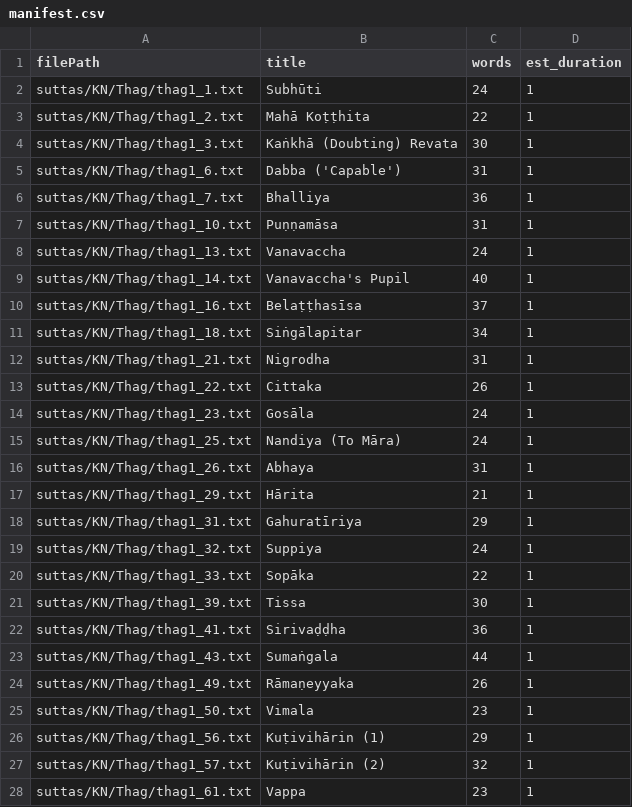
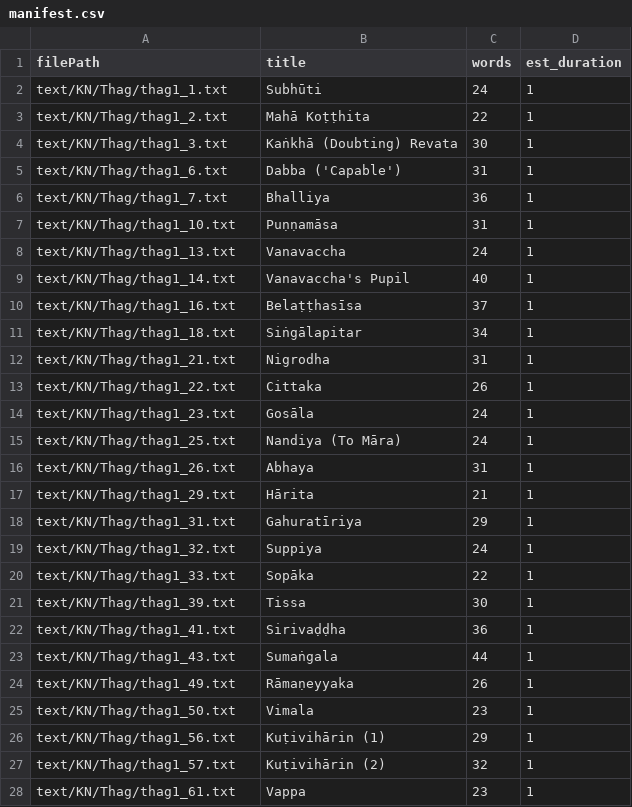
Before and after one commit to dhamma-initiative/suttas, a CSV file: text/KN/Thag/manifest.csv, drawn as a sheet; only a part is shown; the diff covers the shown part only.

```diff
--- a/text/KN/Thag/manifest.csv
+++ b/text/KN/Thag/manifest.csv
@@ -1,28 +1,28 @@
 filePath|title|words|est_duration
-suttas/KN/Thag/thag1_1.txt|Subhūti|24|1
-suttas/KN/Thag/thag1_2.txt|Mahā Koṭṭhita|22|1
-suttas/KN/Thag/thag1_3.txt|Kaṅkhā (Doubting) Revata|30|1
-suttas/KN/Thag/thag1_6.txt|Dabba ('Capable')|31|1
-suttas/KN/Thag/thag1_7.txt|Bhalliya|36|1
-suttas/KN/Thag/thag1_10.txt|Puṇṇamāsa|31|1
-suttas/KN/Thag/thag1_13.txt|Vanavaccha|24|1
-suttas/KN/Thag/thag1_14.txt|Vanavaccha's Pupil|40|1
-suttas/KN/Thag/thag1_16.txt|Belaṭṭhasīsa|37|1
-suttas/KN/Thag/thag1_18.txt|Siṅgālapitar|34|1
-suttas/KN/Thag/thag1_21.txt|Nigrodha|31|1
-suttas/KN/Thag/thag1_22.txt|Cittaka|26|1
-suttas/KN/Thag/thag1_23.txt|Gosāla|24|1
-suttas/KN/Thag/thag1_25.txt|Nandiya (To Māra)|24|1
-suttas/KN/Thag/thag1_26.txt|Abhaya|31|1
-suttas/KN/Thag/thag1_29.txt|Hārita|21|1
-suttas/KN/Thag/thag1_31.txt|Gahuratīriya|29|1
-suttas/KN/Thag/thag1_32.txt|Suppiya|24|1
-suttas/KN/Thag/thag1_33.txt|Sopāka|22|1
-suttas/KN/Thag/thag1_39.txt|Tissa|30|1
-suttas/KN/Thag/thag1_41.txt|Sirivaḍḍha|36|1
-suttas/KN/Thag/thag1_43.txt|Sumaṅgala|44|1
-suttas/KN/Thag/thag1_49.txt|Rāmaṇeyyaka|26|1
-suttas/KN/Thag/thag1_50.txt|Vimala|23|1
-suttas/KN/Thag/thag1_56.txt|Kuṭivihārin (1)|29|1
-suttas/KN/Thag/thag1_57.txt|Kuṭivihārin (2)|32|1
-suttas/KN/Thag/thag1_61.txt|Vappa|23|1
+text/KN/Thag/thag1_1.txt|Subhūti|24|1
+text/KN/Thag/thag1_2.txt|Mahā Koṭṭhita|22|1
+text/KN/Thag/thag1_3.txt|Kaṅkhā (Doubting) Revata|30|1
+text/KN/Thag/thag1_6.txt|Dabba ('Capable')|31|1
+text/KN/Thag/thag1_7.txt|Bhalliya|36|1
+text/KN/Thag/thag1_10.txt|Puṇṇamāsa|31|1
+text/KN/Thag/thag1_13.txt|Vanavaccha|24|1
+text/KN/Thag/thag1_14.txt|Vanavaccha's Pupil|40|1
+text/KN/Thag/thag1_16.txt|Belaṭṭhasīsa|37|1
+text/KN/Thag/thag1_18.txt|Siṅgālapitar|34|1
+text/KN/Thag/thag1_21.txt|Nigrodha|31|1
+text/KN/Thag/thag1_22.txt|Cittaka|26|1
+text/KN/Thag/thag1_23.txt|Gosāla|24|1
+text/KN/Thag/thag1_25.txt|Nandiya (To Māra)|24|1
+text/KN/Thag/thag1_26.txt|Abhaya|31|1
+text/KN/Thag/thag1_29.txt|Hārita|21|1
+text/KN/Thag/thag1_31.txt|Gahuratīriya|29|1
+text/KN/Thag/thag1_32.txt|Suppiya|24|1
+text/KN/Thag/thag1_33.txt|Sopāka|22|1
+text/KN/Thag/thag1_39.txt|Tissa|30|1
+text/KN/Thag/thag1_41.txt|Sirivaḍḍha|36|1
+text/KN/Thag/thag1_43.txt|Sumaṅgala|44|1
+text/KN/Thag/thag1_49.txt|Rāmaṇeyyaka|26|1
+text/KN/Thag/thag1_50.txt|Vimala|23|1
+text/KN/Thag/thag1_56.txt|Kuṭivihārin (1)|29|1
+text/KN/Thag/thag1_57.txt|Kuṭivihārin (2)|32|1
+text/KN/Thag/thag1_61.txt|Vappa|23|1
```
Also changed, not shown: 77 edited cells elsewhere in this file, text/AN/manifest.csv, text/KN/Iti/manifest.csv, 10 other files.
